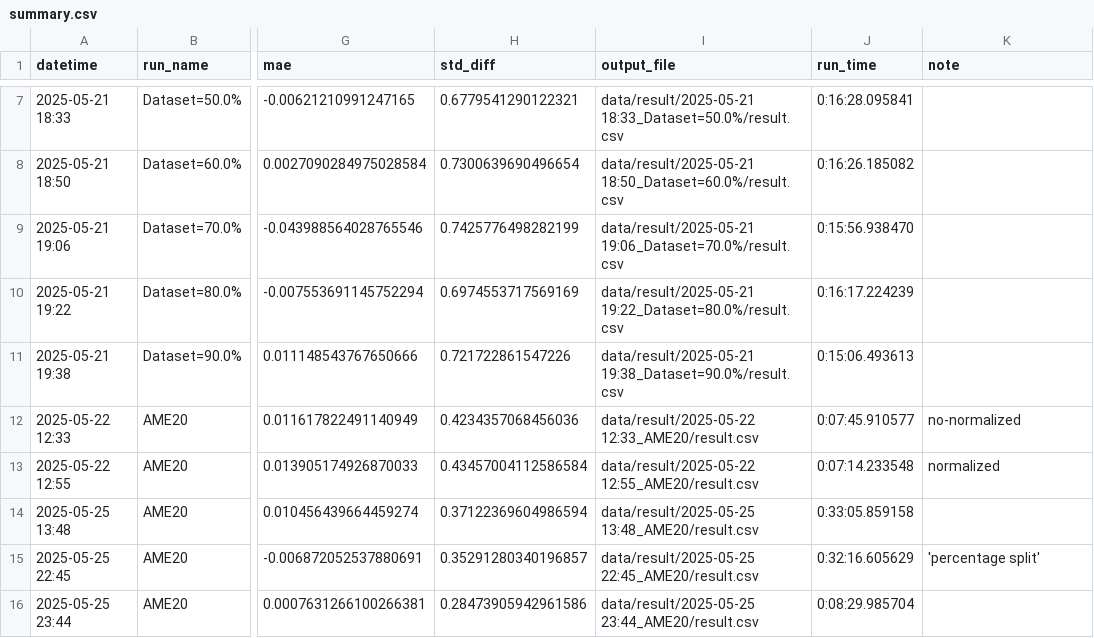
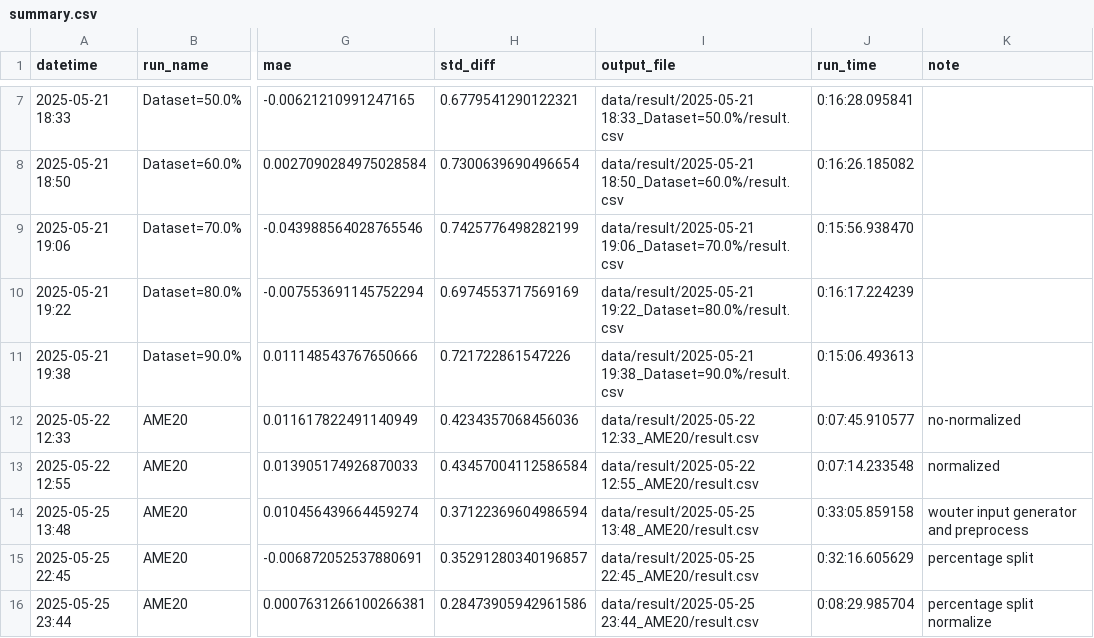
Before and after one commit to mzyudhistira/BSk24-Emu, a CSV file: summary.csv, drawn as a sheet; only a part is shown, gaps mark what is left out; the diff names each change by its address in the sheet, - before the commit and + after, or states it on an @@ line.

```diff
--- a/summary.csv
+++ b/summary.csv
-K14 (note): (empty)
+K14 (note): wouter input generator and preprocess
-K15 (note): 'percentage split'
+K15 (note): percentage split
-K16 (note): (empty)
+K16 (note): percentage split normalize
```
Also changed, not shown: 3 other files.
